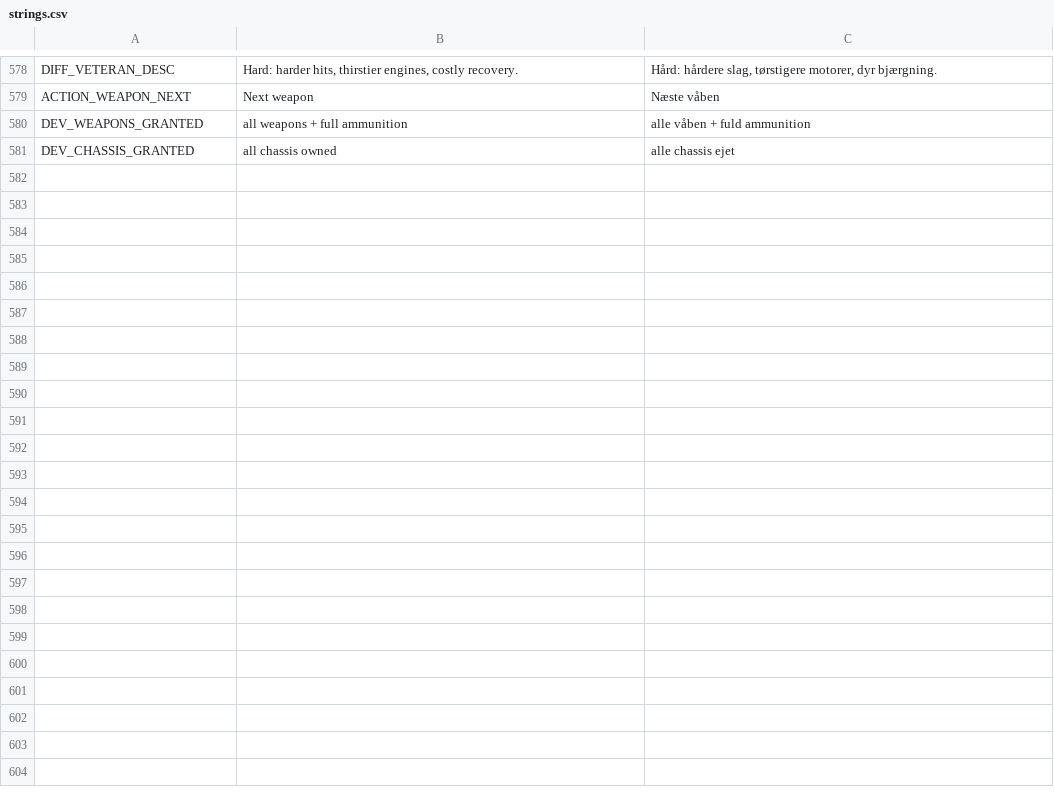
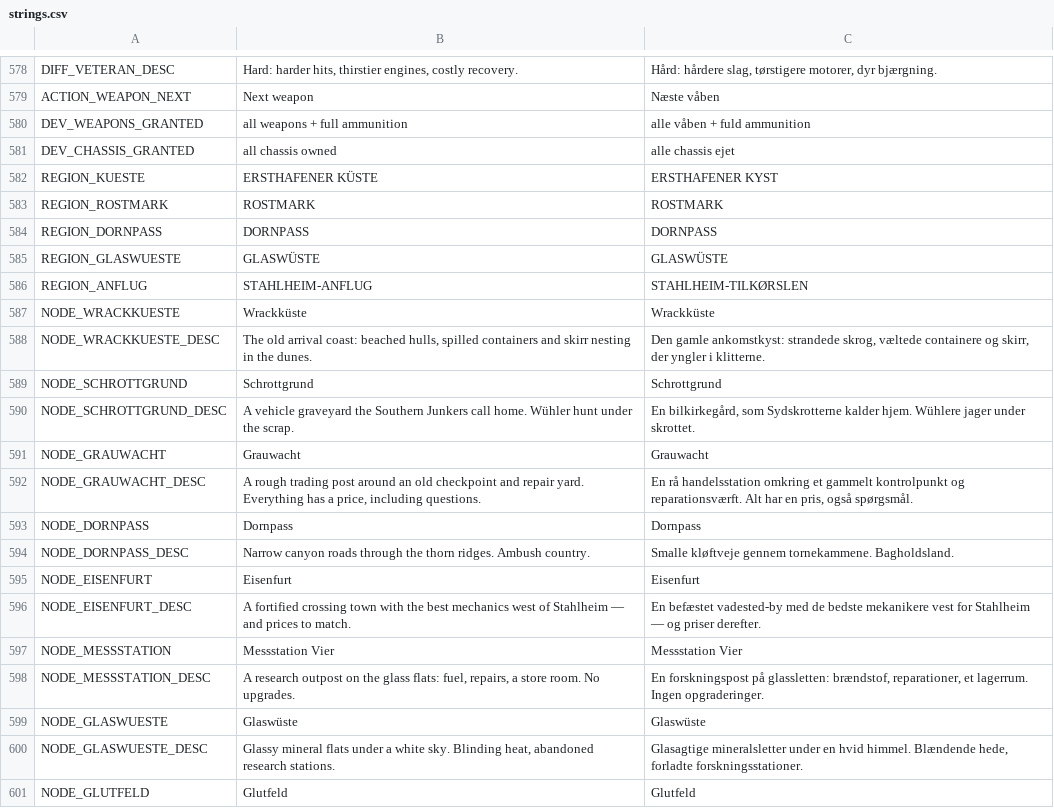
Before and after one commit to crosenlund79/MechWarrior2D, a CSV file: locale/strings.csv, drawn as a sheet; only a part is shown, gaps mark what is left out; the diff covers the shown part only; the diff names each change by its address in the sheet, - before the commit and + after, or states it on an @@ line.

```diff
--- a/locale/strings.csv
+++ b/locale/strings.csv
+row 582: REGION_KUESTE | ERSTHAFENER KÜSTE | ERSTHAFENER KYST
+row 583: REGION_ROSTMARK | ROSTMARK | ROSTMARK
+row 584: REGION_DORNPASS | DORNPASS | DORNPASS
+row 585: REGION_GLASWUESTE | GLASWÜSTE | GLASWÜSTE
+row 586: REGION_ANFLUG | STAHLHEIM-ANFLUG | STAHLHEIM-TILKØRSLEN
+row 587: NODE_WRACKKUESTE | Wrackküste | Wrackküste
+row 588: NODE_WRACKKUESTE_DESC | The old arrival coast: beached hulls, spilled containers and skirr nesting in the dunes. | Den gamle ankomstkyst: strandede skrog, væltede containere og skirr, der yngler i klitterne.
+row 589: NODE_SCHROTTGRUND | Schrottgrund | Schrottgrund
+row 590: NODE_SCHROTTGRUND_DESC | A vehicle graveyard the Southern Junkers call home. Wühler hunt under the scrap. | En bilkirkegård, som Sydskrotterne kalder hjem. Wühlere jager under skrottet.
+row 591: NODE_GRAUWACHT | Grauwacht | Grauwacht
+row 592: NODE_GRAUWACHT_DESC | A rough trading post around an old checkpoint and repair yard. Everything has a price, including questions. | En rå handelsstation omkring et gammelt kontrolpunkt og reparationsværft. Alt har en pris, også spørgsmål.
+row 593: NODE_DORNPASS | Dornpass | Dornpass
+row 594: NODE_DORNPASS_DESC | Narrow canyon roads through the thorn ridges. Ambush country. | Smalle kløftveje gennem tornekammene. Bagholdsland.
+row 595: NODE_EISENFURT | Eisenfurt | Eisenfurt
+row 596: NODE_EISENFURT_DESC | A fortified crossing town with the best mechanics west of Stahlheim — and prices to match. | En befæstet vadested-by med de bedste mekanikere vest for Stahlheim — og priser derefter.
+row 597: NODE_MESSSTATION | Messstation Vier | Messstation Vier
+row 598: NODE_MESSSTATION_DESC | A research outpost on the glass flats: fuel, repairs, a store room. No upgrades. | En forskningspost på glassletten: brændstof, reparationer, et lagerrum. Ingen opgraderinger.
+row 599: NODE_GLASWUESTE | Glaswüste | Glaswüste
+row 600: NODE_GLASWUESTE_DESC | Glassy mineral flats under a white sky. Blinding heat, abandoned research stations. | Glasagtige mineralsletter under en hvid himmel. Blændende hede, forladte forskningsstationer.
+row 601: NODE_GLUTFELD | Glutfeld | Glutfeld
```
Also changed, not shown: 15 added rows and 4 edited cells elsewhere in this file, 49 other files.
